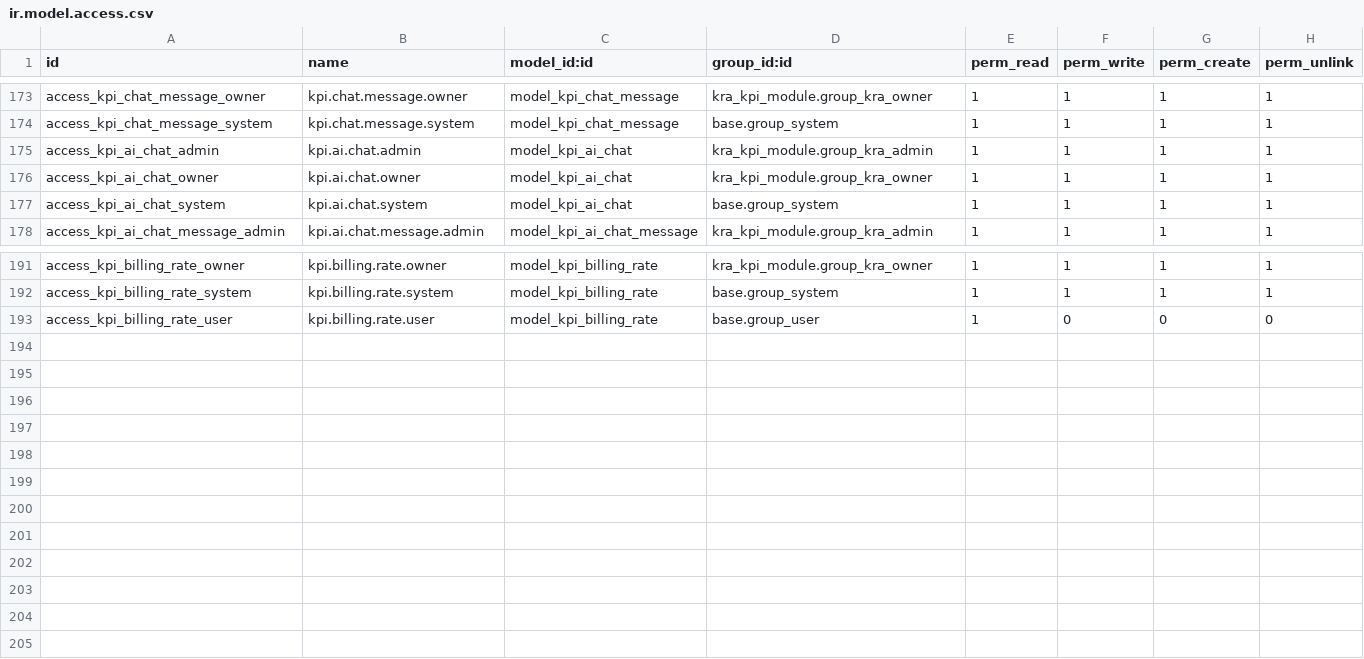
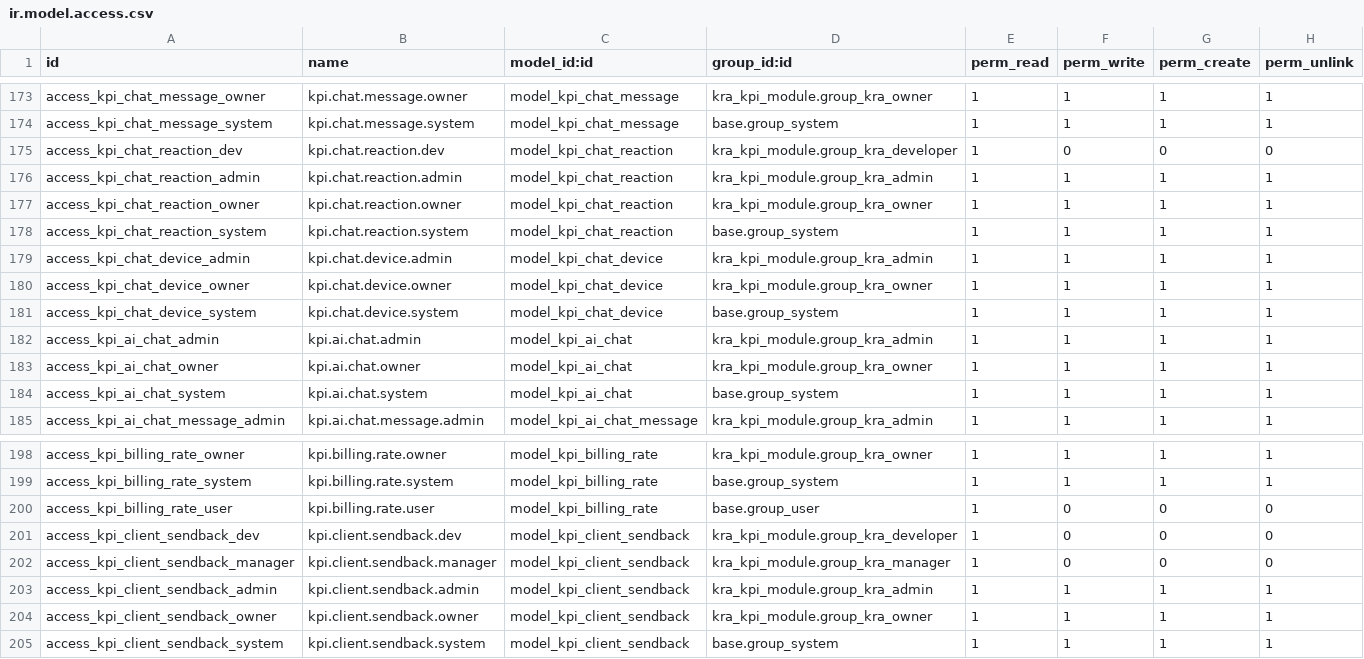
Before and after one commit to sri-balakumar-alphalize26/kra_kpi, a CSV file: odoo_modules/kra_kpi_module/security/ir.model.access.csv, drawn as a sheet; only a part is shown, gaps mark what is left out; the diff names each change by its address in the sheet, - before the commit and + after, or states it on an @@ line.

Commit message:
Client send-back: photo, video and voice proof on a rejection, kept per round

```diff
--- a/odoo_modules/kra_kpi_module/security/ir.model.access.csv
+++ b/odoo_modules/kra_kpi_module/security/ir.model.access.csv
+row 175: access_kpi_chat_reaction_dev | kpi.chat.reaction.dev | model_kpi_chat_reaction | kra_kpi_module.group_kra_developer | 1 | 0 | 0 | 0
+row 176: access_kpi_chat_reaction_admin | kpi.chat.reaction.admin | model_kpi_chat_reaction | kra_kpi_module.group_kra_admin | 1 | 1 | 1 | 1
+row 177: access_kpi_chat_reaction_owner | kpi.chat.reaction.owner | model_kpi_chat_reaction | kra_kpi_module.group_kra_owner | 1 | 1 | 1 | 1
+row 178: access_kpi_chat_reaction_system | kpi.chat.reaction.system | model_kpi_chat_reaction | base.group_system | 1 | 1 | 1 | 1
+row 179: access_kpi_chat_device_admin | kpi.chat.device.admin | model_kpi_chat_device | kra_kpi_module.group_kra_admin | 1 | 1 | 1 | 1
+row 180: access_kpi_chat_device_owner | kpi.chat.device.owner | model_kpi_chat_device | kra_kpi_module.group_kra_owner | 1 | 1 | 1 | 1
+row 181: access_kpi_chat_device_system | kpi.chat.device.system | model_kpi_chat_device | base.group_system | 1 | 1 | 1 | 1
+row 201: access_kpi_client_sendback_dev | kpi.client.sendback.dev | model_kpi_client_sendback | kra_kpi_module.group_kra_developer | 1 | 0 | 0 | 0
+row 202: access_kpi_client_sendback_manager | kpi.client.sendback.manager | model_kpi_client_sendback | kra_kpi_module.group_kra_manager | 1 | 0 | 0 | 0
+row 203: access_kpi_client_sendback_admin | kpi.client.sendback.admin | model_kpi_client_sendback | kra_kpi_module.group_kra_admin | 1 | 1 | 1 | 1
+row 204: access_kpi_client_sendback_owner | kpi.client.sendback.owner | model_kpi_client_sendback | kra_kpi_module.group_kra_owner | 1 | 1 | 1 | 1
+row 205: access_kpi_client_sendback_system | kpi.client.sendback.system | model_kpi_client_sendback | base.group_system | 1 | 1 | 1 | 1
```
Also changed, not shown: 8 other files.
